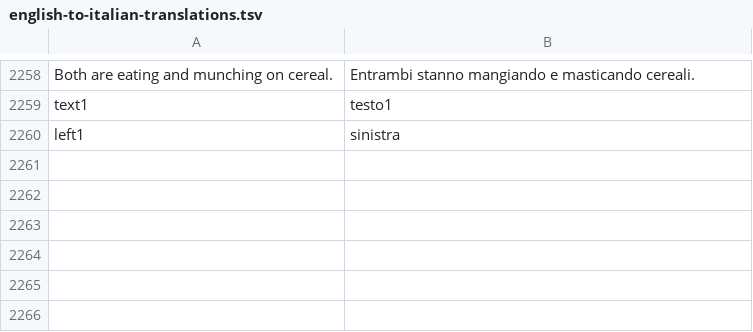
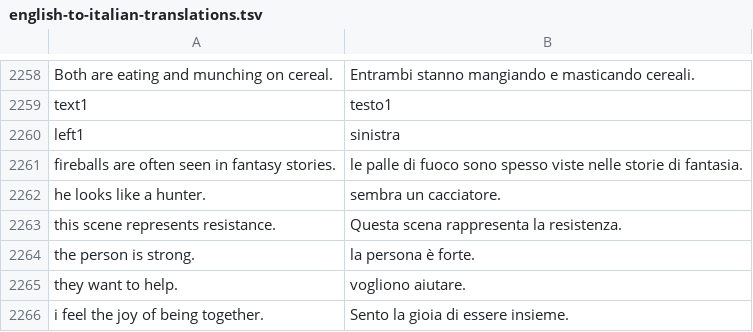
Before and after one commit to 0leksij/COMP30880_ComicBoys, a TSV file: assets/translations/english-to-italian-translations.tsv, drawn as a sheet; only a part is shown, gaps mark what is left out.

```diff
--- a/assets/translations/english-to-italian-translations.tsv
+++ b/assets/translations/english-to-italian-translations.tsv
@@ -2260 +2260,7 @@ text1	testo1
 left1	sinistra
+fireballs are often seen in fantasy stories.	le palle di fuoco sono spesso viste nelle storie di fantasia.
+he looks like a hunter.	sembra un cacciatore.
+this scene represents resistance.	Questa scena rappresenta la resistenza.
+the person is strong.	la persona è forte.
+they want to help.	vogliono aiutare.
+i feel the joy of being together.	Sento la gioia di essere insieme.
```
Also changed, not shown: 9 other files.
